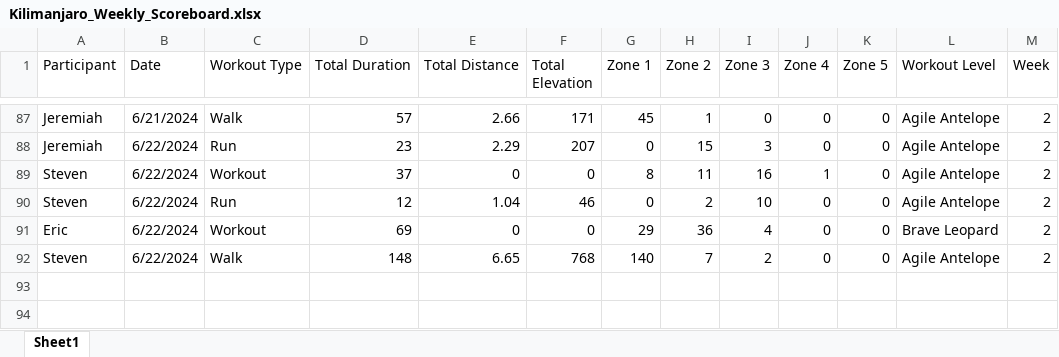
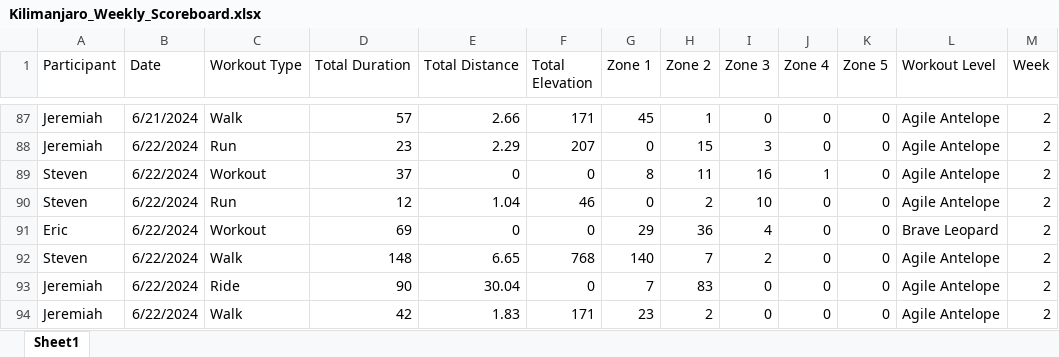
Before and after one commit to Steven-Carter-Data/strava_killimanjaro_tracker, an Excel workbook: Kilimanjaro_Weekly_Scoreboard.xlsx, sheet Sheet1, drawn as a sheet; only a part is shown, gaps mark what is left out; values as stored, in another font and other column widths than the file's, no borders; the diff names each change by its address in the sheet, - before the commit and + after, or states it on an @@ line.

Commit message:
Add files via upload

```diff
--- a/Kilimanjaro_Weekly_Scoreboard.xlsx (sheet Sheet1)
+++ b/Kilimanjaro_Weekly_Scoreboard.xlsx (sheet Sheet1)
+row 93: Jeremiah | 6/22/2024 | Ride | 90 | 30.04 | 0 | 7 | 83 | 0 | 0 | 0 | Agile Antelope | 2
+row 94: Jeremiah | 6/22/2024 | Walk | 42 | 1.83 | 171 | 23 | 2 | 0 | 0 | 0 | Agile Antelope | 2
```
